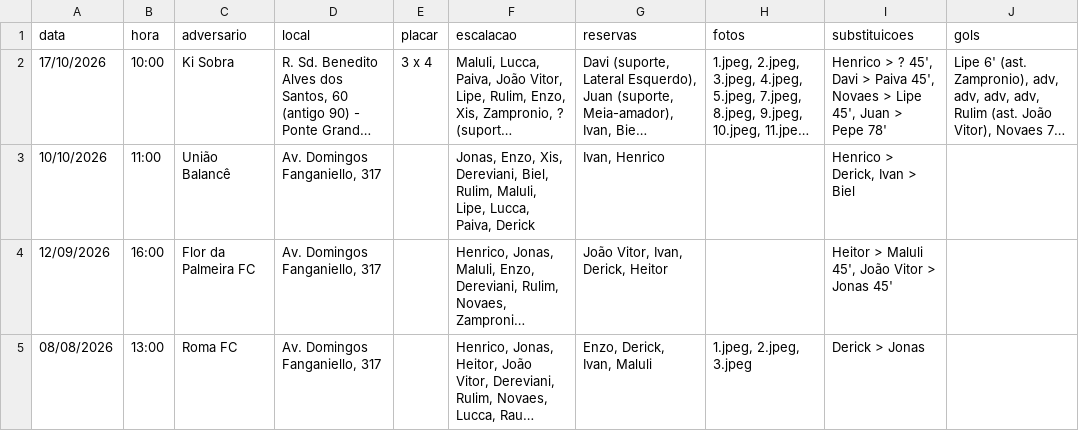
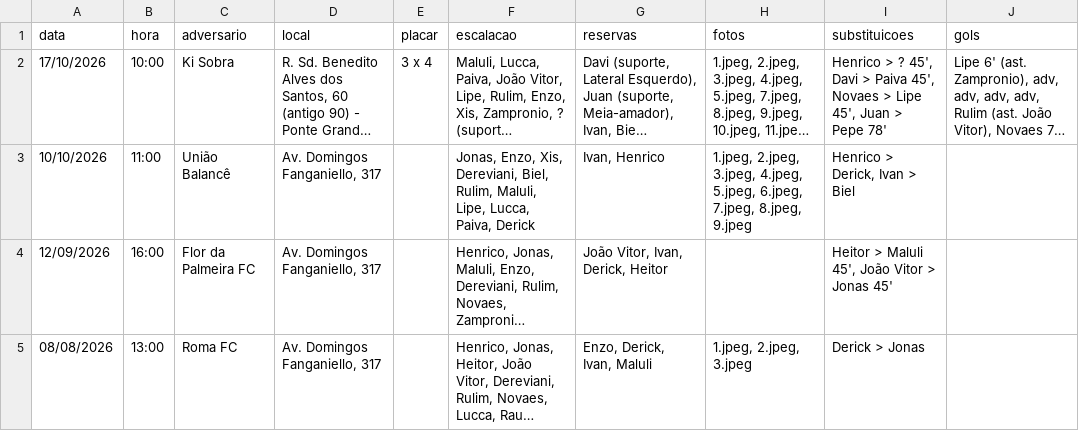
Before and after one commit to petalasnegras/site, a CSV file: dados/jogos.csv, drawn as a sheet; long unchanged cells end in …; the diff names each change by its address in the sheet, - before the commit and + after, or states it on an @@ line.

Commit message:
add: fotos jogo uniao balance

```diff
--- a/dados/jogos.csv
+++ b/dados/jogos.csv
-H3 (fotos): (empty)
+H3 (fotos): 1.jpeg, 2.jpeg, 3.jpeg, 4.jpeg, 5.jpeg, 6.jpeg, 7.jpeg, 8.jpeg, 9.jpeg
```
Also changed, not shown: 10 other files.
